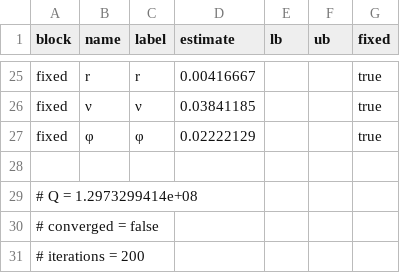
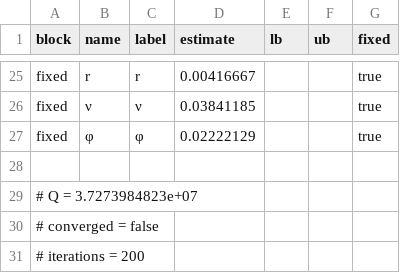
Before and after one commit to RamziChariag/DMP_labour_market_choice, a CSV file: output/tables/smm_estimates_base_fc_fullW.csv, drawn as a sheet; only a part is shown, gaps mark what is left out; the diff covers the shown part only.

```diff
--- a/output/tables/smm_estimates_base_fc_fullW.csv
+++ b/output/tables/smm_estimates_base_fc_fullW.csv
@@ -28,3 +28,3 @@ fixed,φ,φ,0.02222129,,,true
 
-# Q = 1.2973299414e+08
+# Q = 3.7273984823e+07
 # converged = false
```
Also changed, not shown: 23 edited cells elsewhere in this file, 6 other files.
